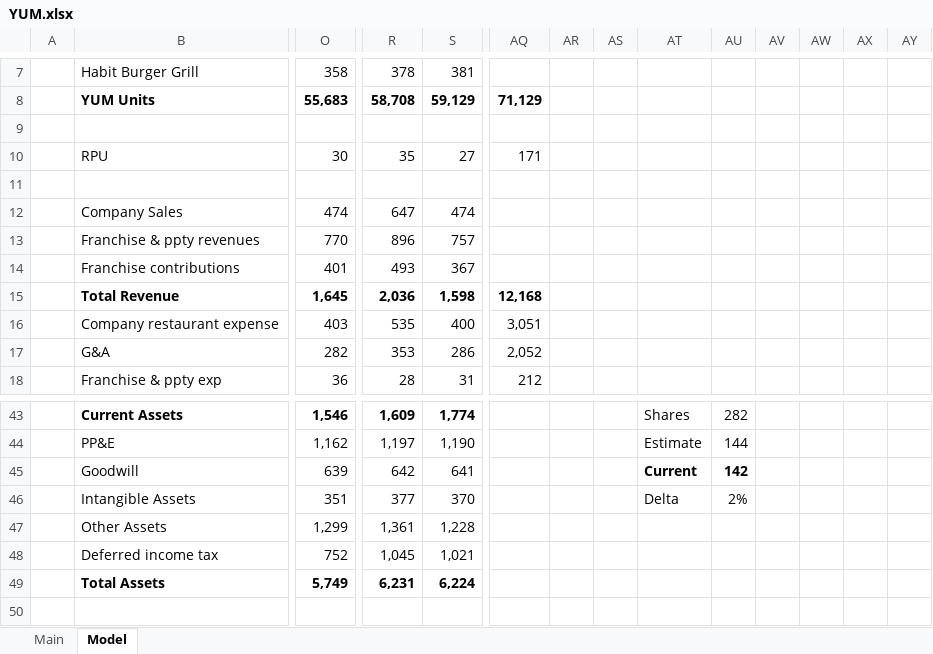
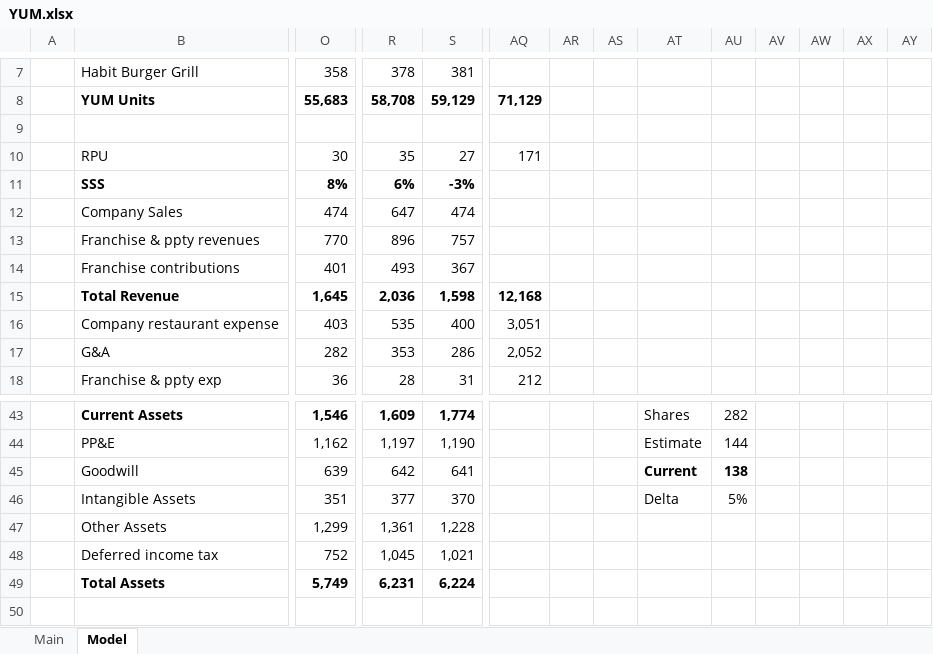
Before and after one commit to jameelbrannon/EquityResearch, an Excel workbook: YUM.xlsx, sheet Model, drawn as a sheet; only a part is shown, gaps mark what is left out; values as stored, in another font and other column widths than the file's, no borders; charts and pictures not drawn; rows hold the shown columns only; the diff names each change by its address in the sheet, - before the commit and + after, or states it on an @@ line.

```diff
--- a/YUM.xlsx (sheet Model)
+++ b/YUM.xlsx (sheet Model)
-row 11: (empty)
+row 11:  | SSS | 8% | 6% | -3%
-AU45: 142
+AU45: 138
-AU46: 2%
+AU46: 5%
```
Also changed, not shown: sheet Main, 1 other file.
